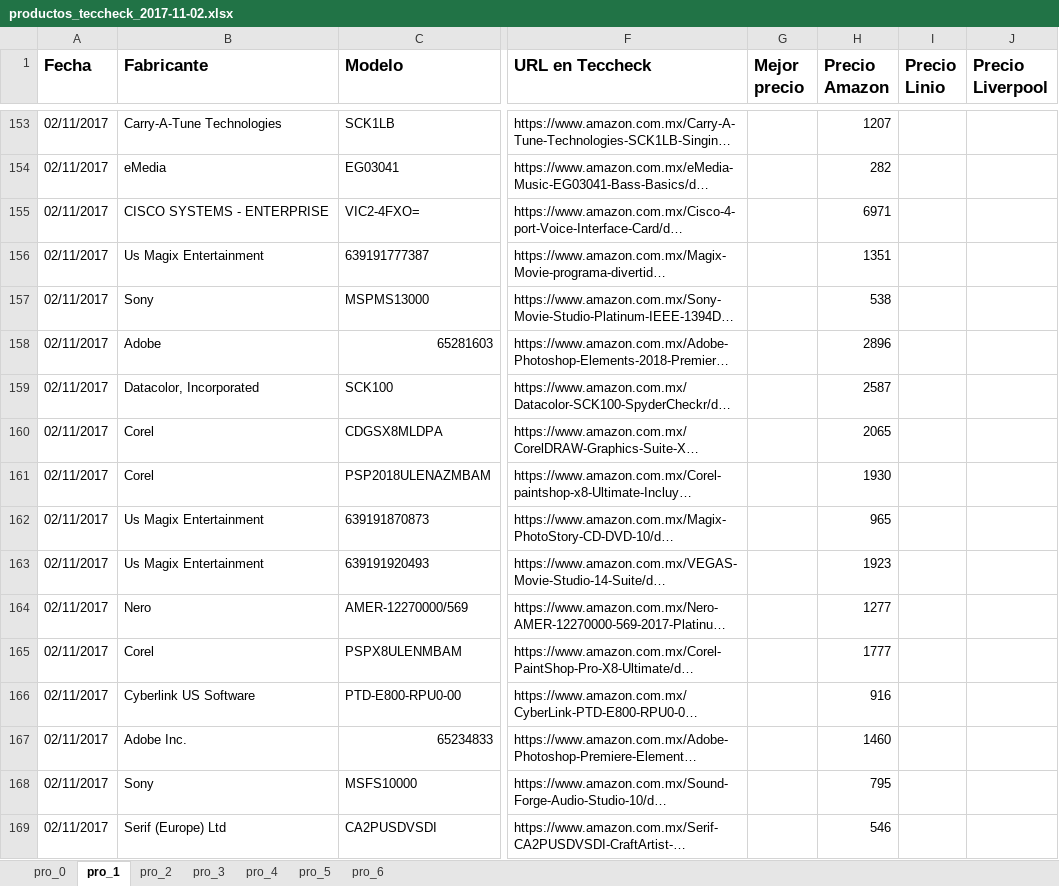
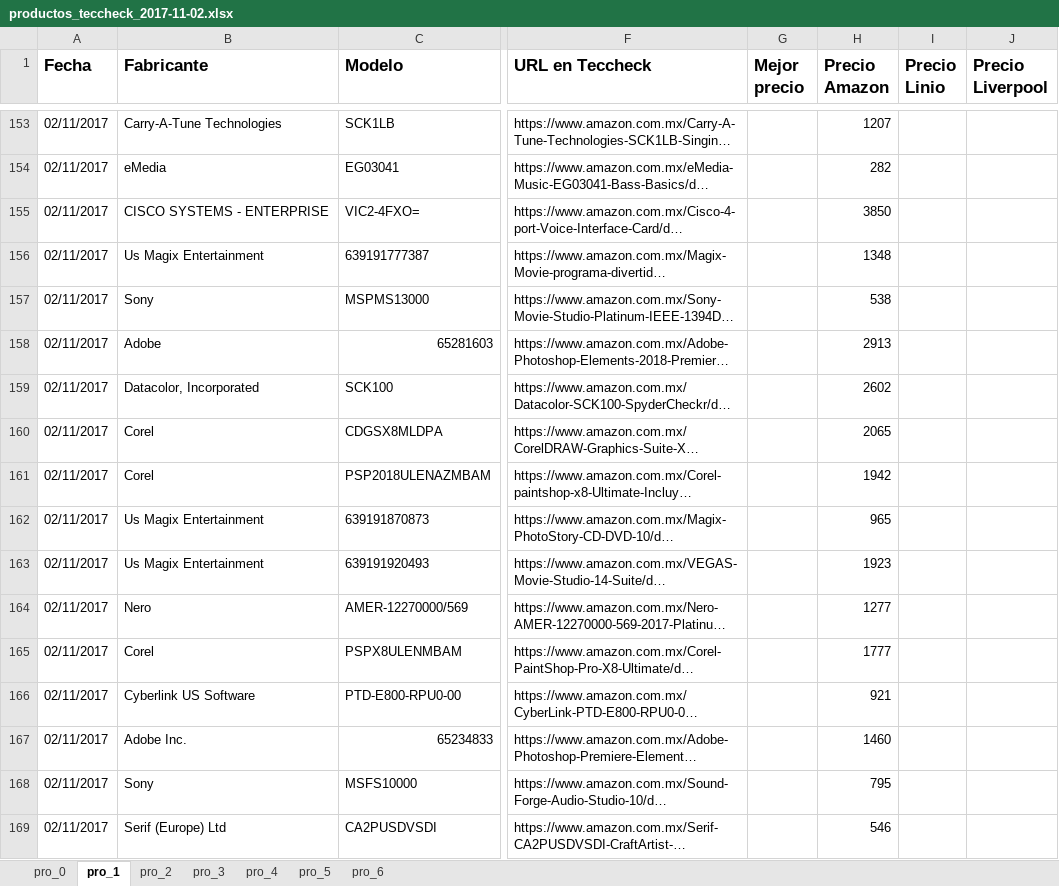
Before and after one commit to DevWorms/ScrapCT, an Excel workbook: descarga/productos_teccheck_2017-11-02.xlsx, sheet pro_1, drawn as a sheet; only a part is shown, gaps mark what is left out; long unchanged cells end in …; values as stored, in another font and other column widths than the file's, no borders; the diff covers the shown part only; the diff names each change by its address in the sheet, - before the commit and + after, or states it on an @@ line.

```diff
--- a/descarga/productos_teccheck_2017-11-02.xlsx (sheet pro_1)
+++ b/descarga/productos_teccheck_2017-11-02.xlsx (sheet pro_1)
-H155 (Precio Amazon): 6971
+H155 (Precio Amazon): 3850
-H156 (Precio Amazon): 1351
+H156 (Precio Amazon): 1348
-H158 (Precio Amazon): 2896
+H158 (Precio Amazon): 2913
-H159 (Precio Amazon): 2587
+H159 (Precio Amazon): 2602
-H161 (Precio Amazon): 1930
+H161 (Precio Amazon): 1942
-H166 (Precio Amazon): 916
+H166 (Precio Amazon): 921
```
Also changed, not shown: 69 edited cells elsewhere in this sheet, sheet pro_6, sheet pro_2, sheet pro_3, sheet pro_0, sheet pro_4, sheet pro_5, 4 other files.
